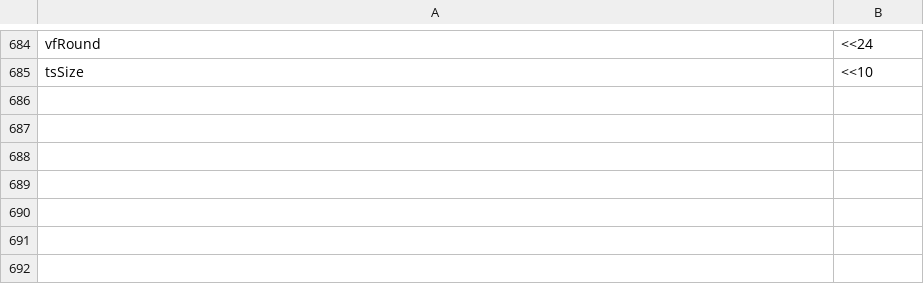
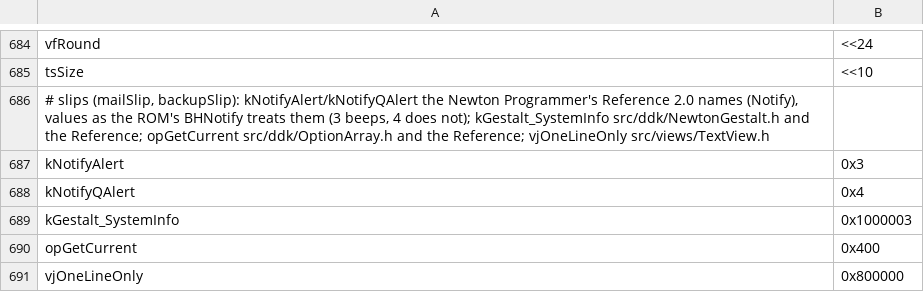
Before and after one commit to dparnell/newton-re, a TSV file: romsrc/constants.tsv, drawn as a sheet; only a part is shown, gaps mark what is left out; the diff names each change by its address in the sheet, - before the commit and + after, or states it on an @@ line.

```diff
--- a/romsrc/constants.tsv
+++ b/romsrc/constants.tsv
+row 686: # slips (mailSlip, backupSlip): kNotifyAlert/kNotifyQAlert the Newton Programmer's Reference 2.0 names (Notify), values as the ROM's BHNotify treats them (3 beeps, 4 does not); kGestalt_SystemInfo src/ddk/NewtonGestalt.h and the Reference; opGetCurrent src/ddk/OptionArray.h and the Reference; vjOneLineOnly src/views/TextView.h
+row 687: kNotifyAlert | 0x3
+row 688: kNotifyQAlert | 0x4
+row 689: kGestalt_SystemInfo | 0x1000003
+row 690: opGetCurrent | 0x400
+row 691: vjOneLineOnly | 0x800000
```
Also changed, not shown: 1 other file.
